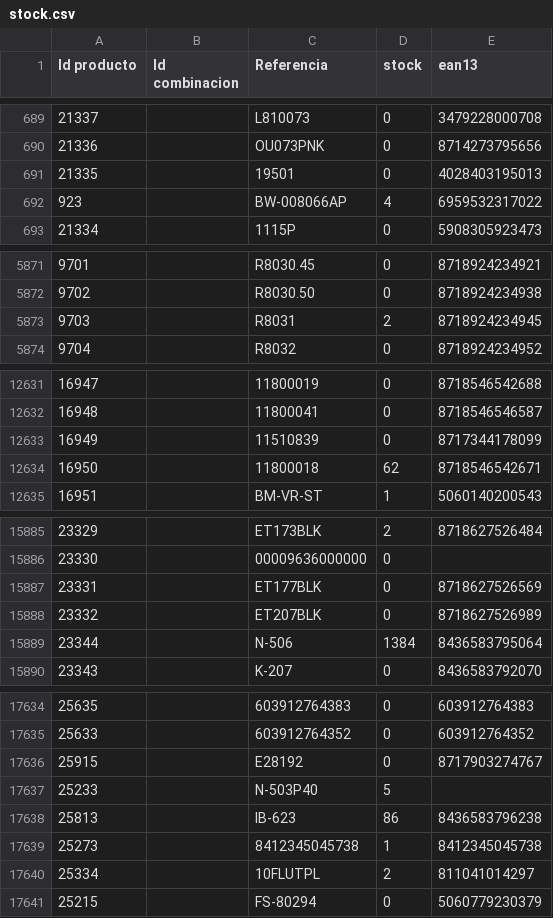
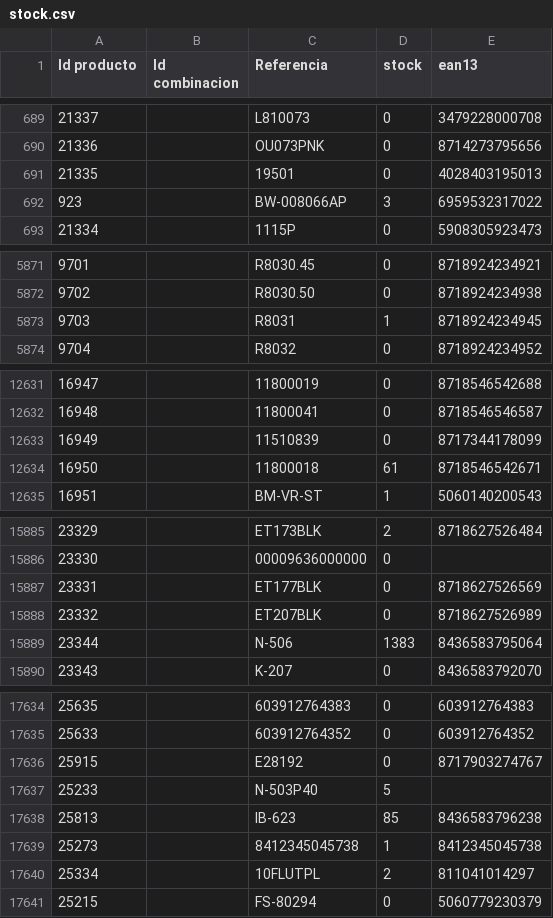
Before and after one commit to enlisa/meerotik-lovecherry-feeds., a CSV file: public/feeds/stock.csv, drawn as a sheet; only a part is shown, gaps mark what is left out; the diff covers the shown part only.

```diff
--- a/public/feeds/stock.csv
+++ b/public/feeds/stock.csv
@@ -691,3 +691,3 @@
 21335,,19501,0,4028403195013
-923,,BW-008066AP,4,6959532317022
+923,,BW-008066AP,3,6959532317022
 21334,,1115P,0,5908305923473
@@ -5872,3 +5872,3 @@
 9702,,R8030.50,0,8718924234938
-9703,,R8031,2,8718924234945
+9703,,R8031,1,8718924234945
 9704,,R8032,0,8718924234952
@@ -12633,3 +12633,3 @@
 16949,,11510839,0,8717344178099
-16950,,11800018,62,8718546542671
+16950,,11800018,61,8718546542671
 16951,,BM-VR-ST,1,5060140200543
@@ -15888,3 +15888,3 @@
 23332,,ET207BLK,0,8718627526989
-23344,,N-506,1384,8436583795064
+23344,,N-506,1383,8436583795064
 23343,,K-207,0,8436583792070
@@ -17637,3 +17637,3 @@
 25233,,N-503P40,5,
-25813,,IB-623,86,8436583796238
+25813,,IB-623,85,8436583796238
 25273,,8412345045738,1,8412345045738
```
Also changed, not shown: 13 edited cells elsewhere in this file, 2 other files.
